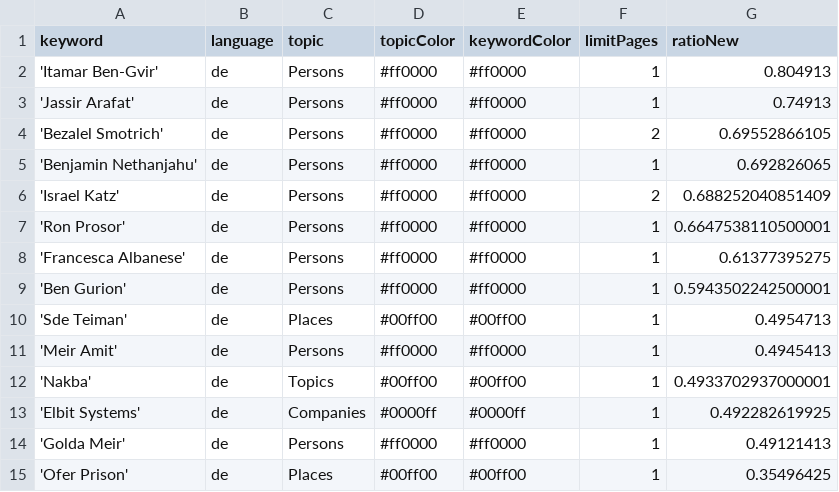
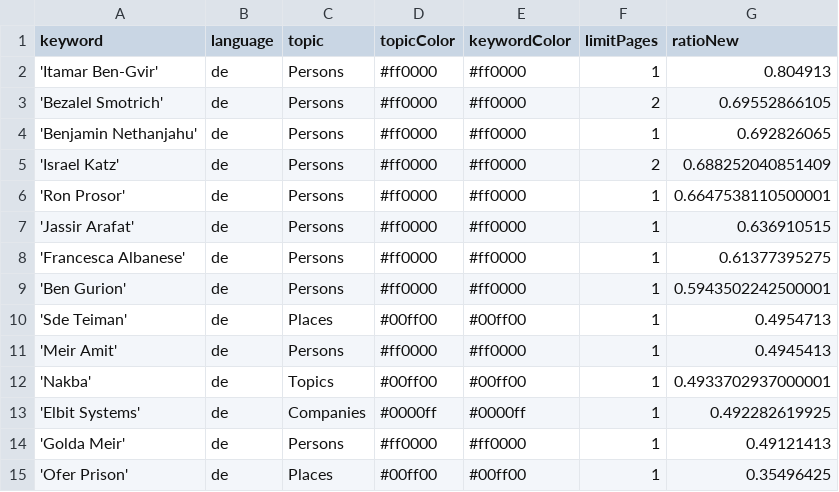
Before and after one commit to claba-news/nakbaIsComing, a CSV file: keywords.csv, drawn as a sheet.

Commit message:
Commit from GitHub Actions (harvest:0.0)

```diff
--- a/keywords.csv
+++ b/keywords.csv
@@ -2,3 +2,2 @@ keyword,language,topic,topicColor,keywordColor,limitPages,ratioNew
 'Itamar Ben-Gvir',de,Persons,#ff0000,#ff0000,1,0.804913
-'Jassir Arafat',de,Persons,#ff0000,#ff0000,1,0.74913
 'Bezalel Smotrich',de,Persons,#ff0000,#ff0000,2,0.69552866105
@@ -7,2 +6,3 @@ keyword,language,topic,topicColor,keywordColor,limitPages,ratioNew
 'Ron Prosor',de,Persons,#ff0000,#ff0000,1,0.6647538110500001
+'Jassir Arafat',de,Persons,#ff0000,#ff0000,1,0.636910515
 'Francesca Albanese',de,Persons,#ff0000,#ff0000,1,0.61377395275
```
